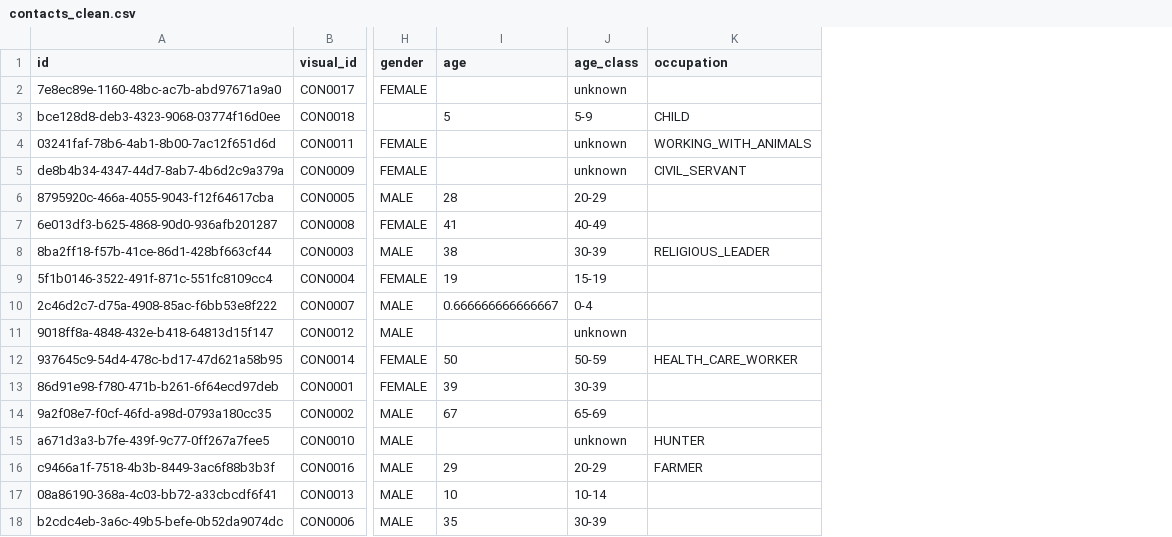
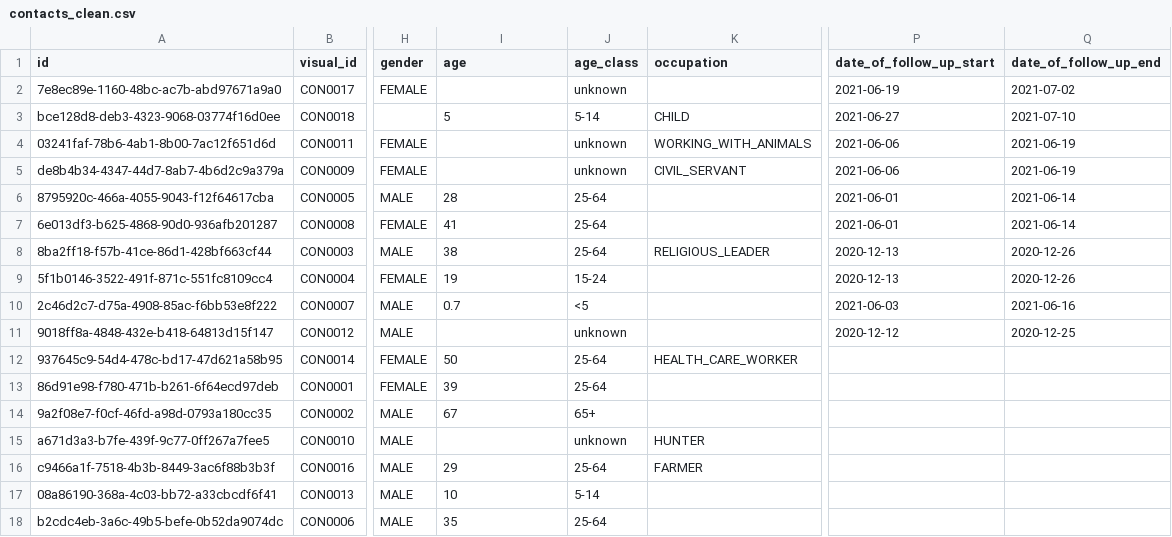
Before and after one commit to WorldHealthOrganization/godata-r-reports, a CSV file: data/clean/contacts_clean.csv, drawn as a sheet; only a part is shown, gaps mark what is left out; the diff names each change by its address in the sheet, - before the commit and + after, or states it on an @@ line.

```diff
--- a/data/clean/contacts_clean.csv
+++ b/data/clean/contacts_clean.csv
+column P (date_of_follow_up_start), rows 2-11: 2021-06-19 | 2021-06-27 | 2021-06-06 | 2021-06-06 | 2021-06-01 | 2021-06-01 | 2020-12-13 | 2020-12-13 | 2021-06-03 | 2020-12-12
+column Q (date_of_follow_up_end), rows 2-11: 2021-07-02 | 2021-07-10 | 2021-06-19 | 2021-06-19 | 2021-06-14 | 2021-06-14 | 2020-12-26 | 2020-12-26 | 2021-06-16 | 2020-12-25
-J3 (age_class): 5-9
+J3 (age_class): 5-14
-J6 (age_class): 20-29
+J6 (age_class): 25-64
-J7 (age_class): 40-49
+J7 (age_class): 25-64
-J8 (age_class): 30-39
+J8 (age_class): 25-64
-J9 (age_class): 15-19
+J9 (age_class): 15-24
-I10 (age): 0.666666666666667
+I10 (age): 0.7
-J10 (age_class): 0-4
+J10 (age_class): <5
-J12 (age_class): 50-59
+J12 (age_class): 25-64
-J13 (age_class): 30-39
+J13 (age_class): 25-64
-J14 (age_class): 65-69
+J14 (age_class): 65+
-J16 (age_class): 20-29
+J16 (age_class): 25-64
-J17 (age_class): 10-14
+J17 (age_class): 5-14
-J18 (age_class): 30-39
+J18 (age_class): 25-64
```
Also changed, not shown: data/clean/cases_clean.csv, 10 other files.
